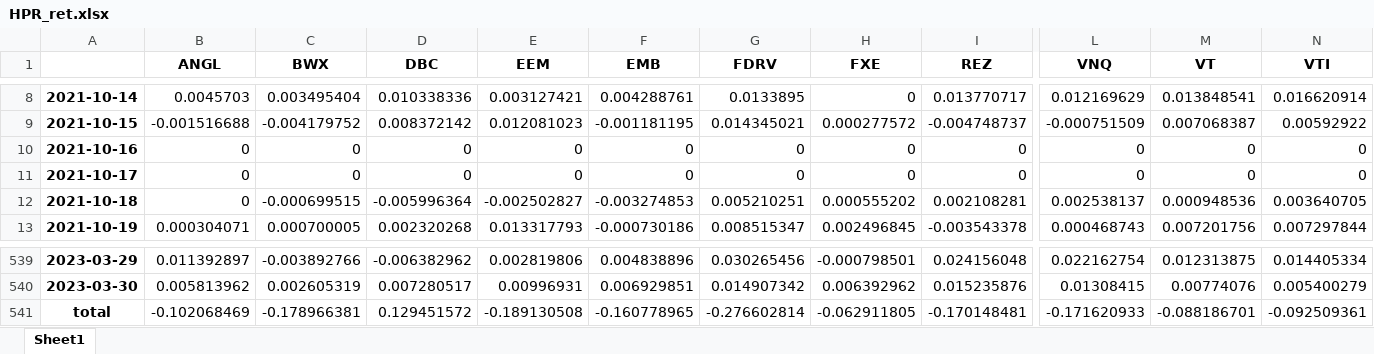
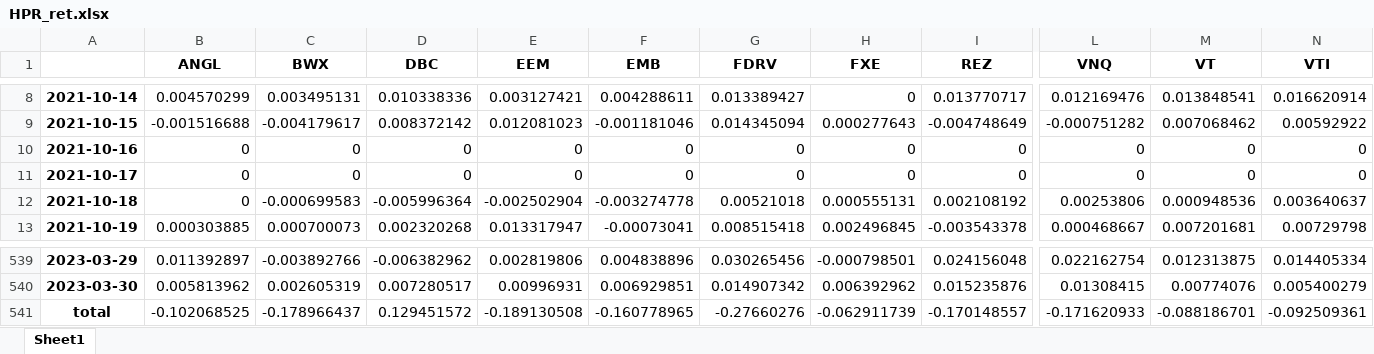
Before and after one commit to jcgr11/data_pre-processing, an Excel workbook: returns_xl_export/HPR_ret.xlsx, sheet Sheet1, drawn as a sheet; only a part is shown, gaps mark what is left out; values as stored, in another font and other column widths than the file's, no borders; the diff covers the shown part only; the diff names each change by its address in the sheet, - before the commit and + after, or states it on an @@ line.

```diff
--- a/returns_xl_export/HPR_ret.xlsx (sheet Sheet1)
+++ b/returns_xl_export/HPR_ret.xlsx (sheet Sheet1)
-B8 (ANGL): 0.0045703
+B8 (ANGL): 0.004570299
-C8 (BWX): 0.003495404
+C8 (BWX): 0.003495131
-F8 (EMB): 0.004288761
+F8 (EMB): 0.004288611
-G8 (FDRV): 0.0133895
+G8 (FDRV): 0.013389427
-L8 (VNQ): 0.012169629
+L8 (VNQ): 0.012169476
-C9 (BWX): -0.004179752
+C9 (BWX): -0.004179617
-F9 (EMB): -0.001181195
+F9 (EMB): -0.001181046
-G9 (FDRV): 0.014345021
+G9 (FDRV): 0.014345094
-H9 (FXE): 0.000277572
+H9 (FXE): 0.000277643
-I9 (REZ): -0.004748737
+I9 (REZ): -0.004748649
-L9 (VNQ): -0.000751509
+L9 (VNQ): -0.000751282
-M9 (VT): 0.007068387
+M9 (VT): 0.007068462
-C12 (BWX): -0.000699515
+C12 (BWX): -0.000699583
-E12 (EEM): -0.002502827
+E12 (EEM): -0.002502904
-F12 (EMB): -0.003274853
+F12 (EMB): -0.003274778
-G12 (FDRV): 0.005210251
+G12 (FDRV): 0.00521018
-H12 (FXE): 0.000555202
+H12 (FXE): 0.000555131
-I12 (REZ): 0.002108281
+I12 (REZ): 0.002108192
-L12 (VNQ): 0.002538137
+L12 (VNQ): 0.00253806
-N12 (VTI): 0.003640705
+N12 (VTI): 0.003640637
-B13 (ANGL): 0.000304071
+B13 (ANGL): 0.000303885
-C13 (BWX): 0.000700005
+C13 (BWX): 0.000700073
-E13 (EEM): 0.013317793
+E13 (EEM): 0.013317947
-F13 (EMB): -0.000730186
+F13 (EMB): -0.00073041
-G13 (FDRV): 0.008515347
+G13 (FDRV): 0.008515418
-L13 (VNQ): 0.000468743
+L13 (VNQ): 0.000468667
-M13 (VT): 0.007201756
+M13 (VT): 0.007201681
-N13 (VTI): 0.007297844
+N13 (VTI): 0.00729798
-B541 (ANGL): -0.102068469
+B541 (ANGL): -0.102068525
-C541 (BWX): -0.178966381
+C541 (BWX): -0.178966437
-G541 (FDRV): -0.276602814
+G541 (FDRV): -0.27660276
-H541 (FXE): -0.062911805
+H541 (FXE): -0.062911739
-I541 (REZ): -0.170148481
+I541 (REZ): -0.170148557
```
Also changed, not shown: 1846 edited cells elsewhere in this sheet, 22 other files.
